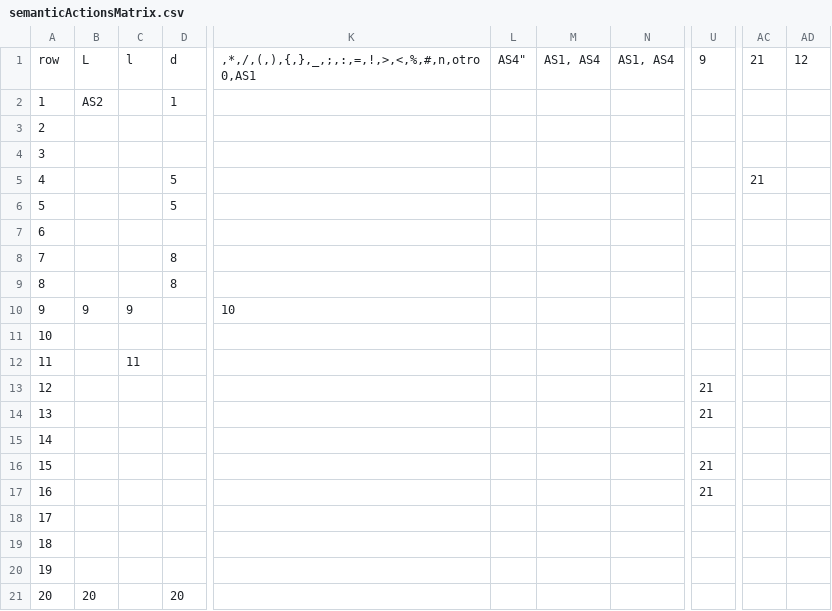
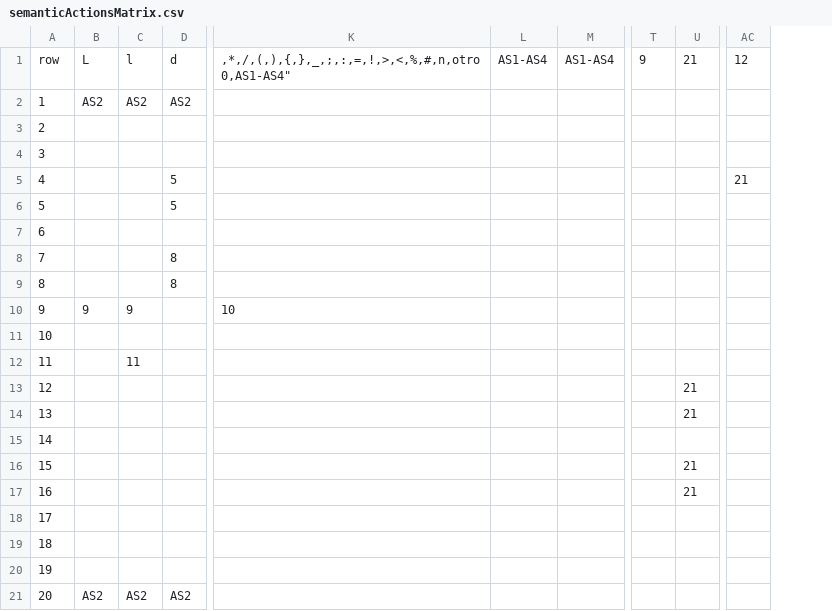
Before and after one commit to iroumec/RouVel-Compiler, a CSV file: compiler/resources/semanticActionsMatrix.csv, drawn as a sheet; only a part is shown, gaps mark what is left out; removed rows and columns are numbered as before the commit, all else as after; ↵ is a line break in a cell; the diff names each change by its address in the sheet, - before the commit and + after, or states it on an @@ line.

```diff
--- a/compiler/resources/semanticActionsMatrix.csv
+++ b/compiler/resources/semanticActionsMatrix.csv
-column L, row 1: AS4"
-column M, row 1: AS1, AS4
-column N, row 1: AS1, AS4
+column L, row 1: AS1-AS4
+column M, row 1: AS1-AS4
+column T, row 1: 9
-column AC, rows 1-5: 21 |  |  |  | 21
-K1: ,*,/,(,),{,},_,;,:,=,!,>,<,%,#,n,otro ↵ 0,AS1
+K1: ,*,/,(,),{,},_,;,:,=,!,>,<,%,#,n,otro ↵ 0,AS1-AS4"
-U1: 9
+U1: 21
-C2: (empty)
+C2: AS2
-D2: 1
+D2: AS2
-AC5: (empty)
+AC5: 21
-B21: 20
+B21: AS2
-C21: (empty)
+C21: AS2
-D21: 20
+D21: AS2
```
Also changed, not shown: 24 other files.
